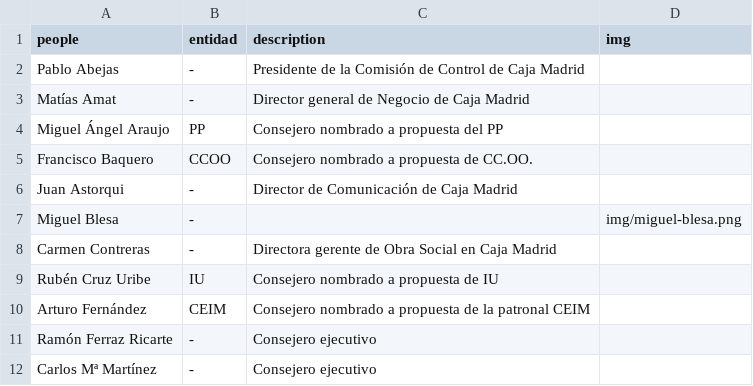
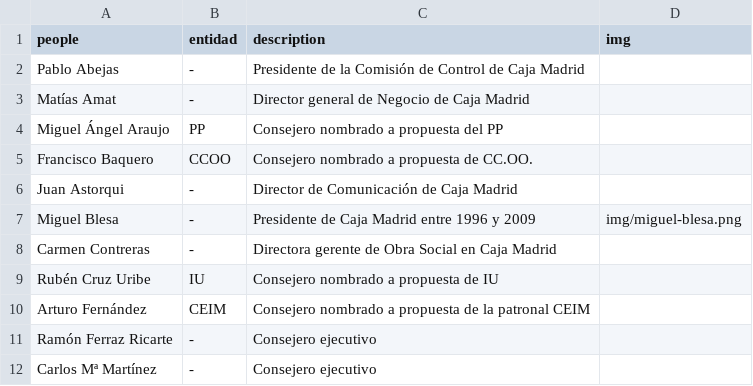
Before and after one commit to montera34/contratosmenores, a TSV file: data/viplist.tsv, drawn as a sheet; only a part is shown.

```diff
--- a/data/viplist.tsv
+++ b/data/viplist.tsv
@@ -6,3 +6,3 @@ Francisco Baquero	CCOO	Consejero nombrado a propuesta de CC.OO.
 Juan Astorqui	-	Director de Comunicación de Caja Madrid
-Miguel Blesa	-		img/miguel-blesa.png
+Miguel Blesa	-	Presidente de Caja Madrid entre 1996 y 2009	img/miguel-blesa.png
 Carmen Contreras	-	Directora gerente de Obra Social en Caja Madrid
```
Also changed, not shown: 2 other files.
